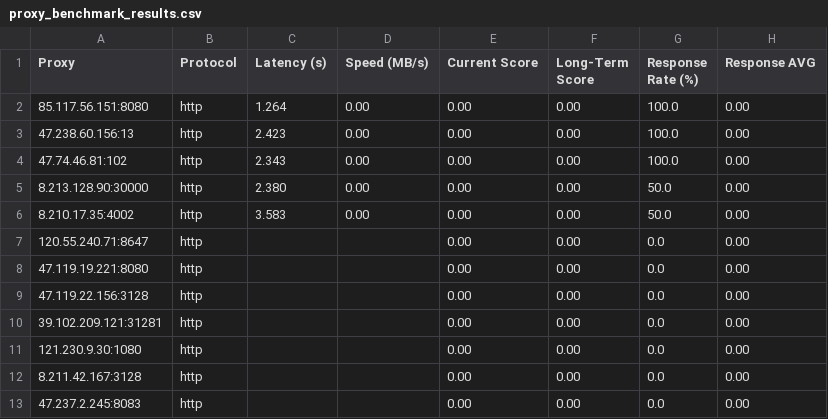
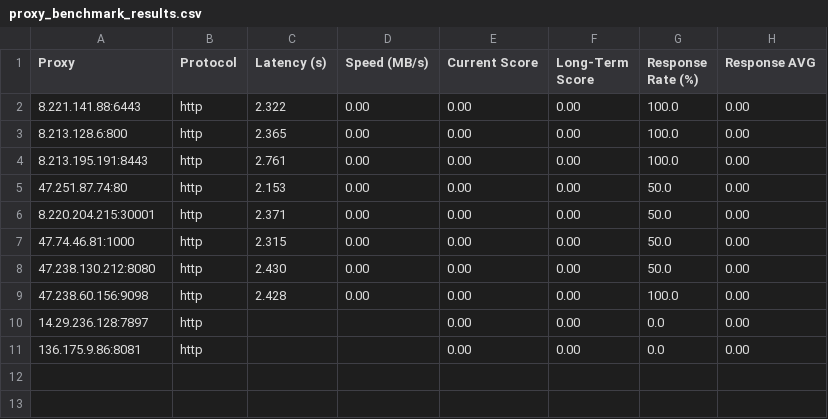
Before and after one commit to rriordan/Proxy-Master, a CSV file: Output/proxy_benchmark_results.csv, drawn as a sheet.

```diff
--- a/Output/proxy_benchmark_results.csv
+++ b/Output/proxy_benchmark_results.csv
@@ -1,13 +1,11 @@
 Proxy,Protocol,Latency (s),Speed (MB/s),Current Score,Long-Term Score,Response Rate (%),Response AVG
-85.117.56.151:8080,http,1.264,0.00,0.00,0.00,100.0,0.00
-47.238.60.156:13,http,2.423,0.00,0.00,0.00,100.0,0.00
-47.74.46.81:102,http,2.343,0.00,0.00,0.00,100.0,0.00
-8.213.128.90:30000,http,2.380,0.00,0.00,0.00,50.0,0.00
-8.210.17.35:4002,http,3.583,0.00,0.00,0.00,50.0,0.00
-120.55.240.71:8647,http,,,0.00,0.00,0.0,0.00
-47.119.19.221:8080,http,,,0.00,0.00,0.0,0.00
-47.119.22.156:3128,http,,,0.00,0.00,0.0,0.00
-39.102.209.121:31281,http,,,0.00,0.00,0.0,0.00
-121.230.9.30:1080,http,,,0.00,0.00,0.0,0.00
-8.211.42.167:3128,http,,,0.00,0.00,0.0,0.00
-47.237.2.245:8083,http,,,0.00,0.00,0.0,0.00
+8.221.141.88:6443,http,2.322,0.00,0.00,0.00,100.0,0.00
+8.213.128.6:800,http,2.365,0.00,0.00,0.00,100.0,0.00
+8.213.195.191:8443,http,2.761,0.00,0.00,0.00,100.0,0.00
+47.251.87.74:80,http,2.153,0.00,0.00,0.00,50.0,0.00
+8.220.204.215:30001,http,2.371,0.00,0.00,0.00,50.0,0.00
+47.74.46.81:1000,http,2.315,0.00,0.00,0.00,50.0,0.00
+47.238.130.212:8080,http,2.430,0.00,0.00,0.00,50.0,0.00
+47.238.60.156:9098,http,2.428,0.00,0.00,0.00,100.0,0.00
+14.29.236.128:7897,http,,,0.00,0.00,0.0,0.00
+136.175.9.86:8081,http,,,0.00,0.00,0.0,0.00
```
Also changed, not shown: Output/proxy_history.csv, 3 other files.
